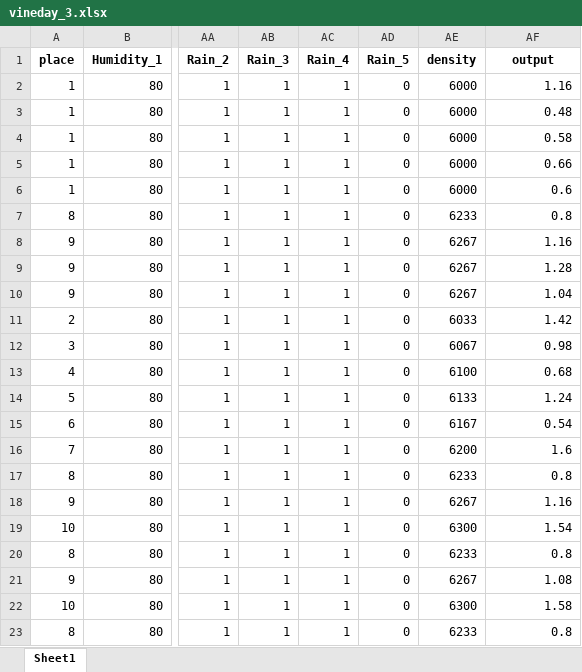
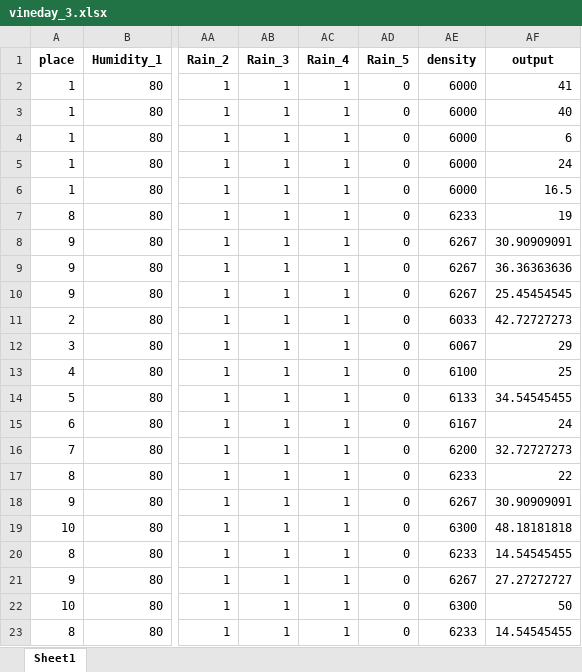
Before and after one commit to SayderG/HackWine, an Excel workbook: ML/Jupyter Notebooks/vineday_3.xlsx, sheet Sheet1, drawn as a sheet; only a part is shown, gaps mark what is left out; values as stored, in another font and other column widths than the file's, no borders; the diff names each change by its address in the sheet, - before the commit and + after, or states it on an @@ line.

```diff
--- a/ML/Jupyter Notebooks/vineday_3.xlsx (sheet Sheet1)
+++ b/ML/Jupyter Notebooks/vineday_3.xlsx (sheet Sheet1)
-AF2 (output): 1.16
+AF2 (output): 41
-AF3 (output): 0.48
+AF3 (output): 40
-AF4 (output): 0.58
+AF4 (output): 6
-AF5 (output): 0.66
+AF5 (output): 24
-AF6 (output): 0.6
+AF6 (output): 16.5
-AF7 (output): 0.8
+AF7 (output): 19
-AF8 (output): 1.16
+AF8 (output): 30.90909091
-AF9 (output): 1.28
+AF9 (output): 36.36363636
-AF10 (output): 1.04
+AF10 (output): 25.45454545
-AF11 (output): 1.42
+AF11 (output): 42.72727273
-AF12 (output): 0.98
+AF12 (output): 29
-AF13 (output): 0.68
+AF13 (output): 25
-AF14 (output): 1.24
+AF14 (output): 34.54545455
-AF15 (output): 0.54
+AF15 (output): 24
-AF16 (output): 1.6
+AF16 (output): 32.72727273
-AF17 (output): 0.8
+AF17 (output): 22
-AF18 (output): 1.16
+AF18 (output): 30.90909091
-AF19 (output): 1.54
+AF19 (output): 48.18181818
-AF20 (output): 0.8
+AF20 (output): 14.54545455
-AF21 (output): 1.08
+AF21 (output): 27.27272727
-AF22 (output): 1.58
+AF22 (output): 50
-AF23 (output): 0.8
+AF23 (output): 14.54545455
```
Also changed, not shown: 5 other files.
